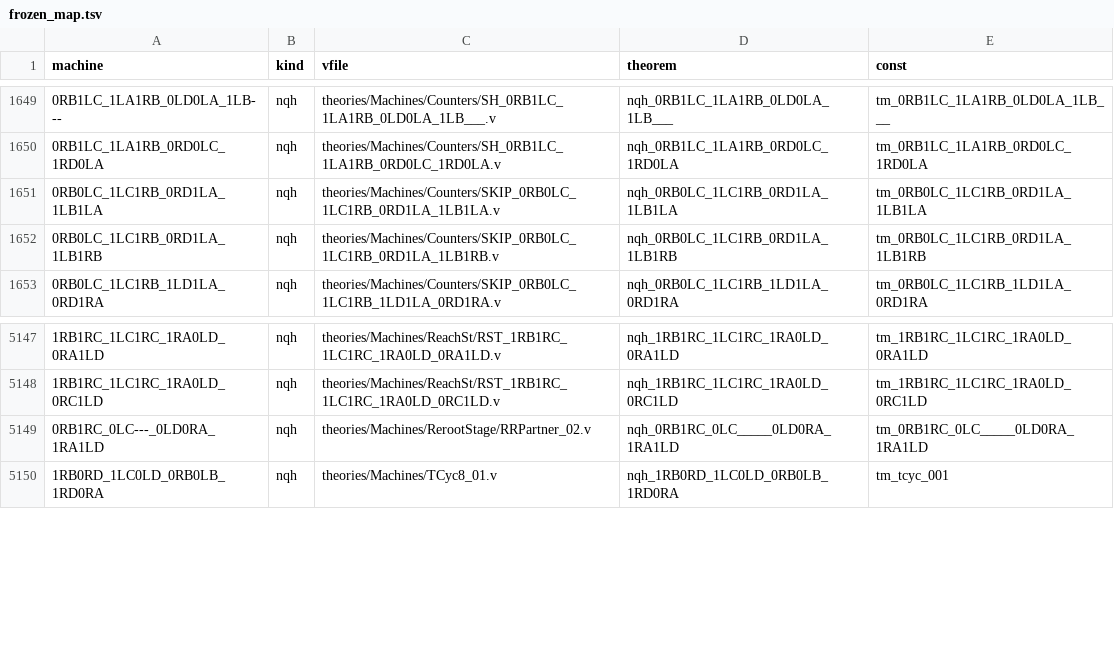
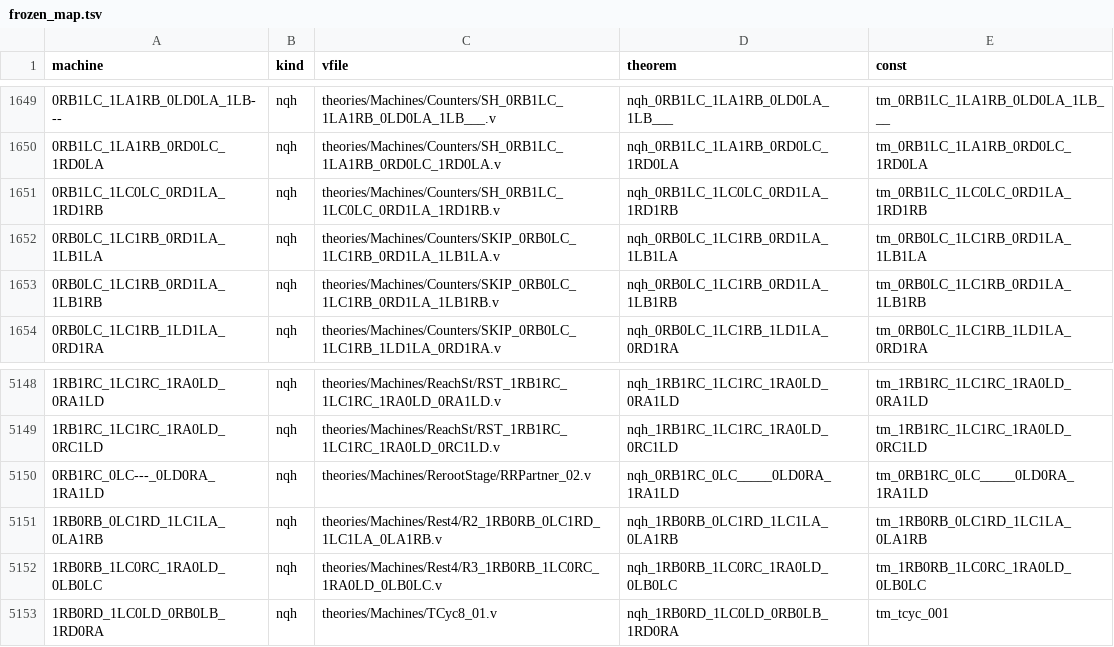
Before and after one commit to carrino/Coq-BBB4, a TSV file: tools/closeout/frozen_map.tsv, drawn as a sheet; only a part is shown, gaps mark what is left out.

```diff
--- a/tools/closeout/frozen_map.tsv
+++ b/tools/closeout/frozen_map.tsv
@@ -1650,2 +1650,3 @@ machine	kind	vfile	theorem	const
 0RB1LC_1LA1RB_0RD0LC_1RD0LA	nqh	theories/Machines/Counters/SH_0RB1LC_1LA1RB_0RD0LC_1RD0LA.v	nqh_0RB1LC_1LA1RB_0RD0LC_1RD0LA	tm_0RB1LC_1LA1RB_0RD0LC_1RD0LA
+0RB1LC_1LC0LC_0RD1LA_1RD1RB	nqh	theories/Machines/Counters/SH_0RB1LC_1LC0LC_0RD1LA_1RD1RB.v	nqh_0RB1LC_1LC0LC_0RD1LA_1RD1RB	tm_0RB1LC_1LC0LC_0RD1LA_1RD1RB
 0RB0LC_1LC1RB_0RD1LA_1LB1LA	nqh	theories/Machines/Counters/SKIP_0RB0LC_1LC1RB_0RD1LA_1LB1LA.v	nqh_0RB0LC_1LC1RB_0RD1LA_1LB1LA	tm_0RB0LC_1LC1RB_0RD1LA_1LB1LA
@@ -5149,2 +5150,4 @@ machine	kind	vfile	theorem	const
 0RB1RC_0LC---_0LD0RA_1RA1LD	nqh	theories/Machines/RerootStage/RRPartner_02.v	nqh_0RB1RC_0LC_____0LD0RA_1RA1LD	tm_0RB1RC_0LC_____0LD0RA_1RA1LD
+1RB0RB_0LC1RD_1LC1LA_0LA1RB	nqh	theories/Machines/Rest4/R2_1RB0RB_0LC1RD_1LC1LA_0LA1RB.v	nqh_1RB0RB_0LC1RD_1LC1LA_0LA1RB	tm_1RB0RB_0LC1RD_1LC1LA_0LA1RB
+1RB0RB_1LC0RC_1RA0LD_0LB0LC	nqh	theories/Machines/Rest4/R3_1RB0RB_1LC0RC_1RA0LD_0LB0LC.v	nqh_1RB0RB_1LC0RC_1RA0LD_0LB0LC	tm_1RB0RB_1LC0RC_1RA0LD_0LB0LC
 1RB0RD_1LC0LD_0RB0LB_1RD0RA	nqh	theories/Machines/TCyc8_01.v	nqh_1RB0RD_1LC0LD_0RB0LB_1RD0RA	tm_tcyc_001
```
Also changed, not shown: 52 other files.
